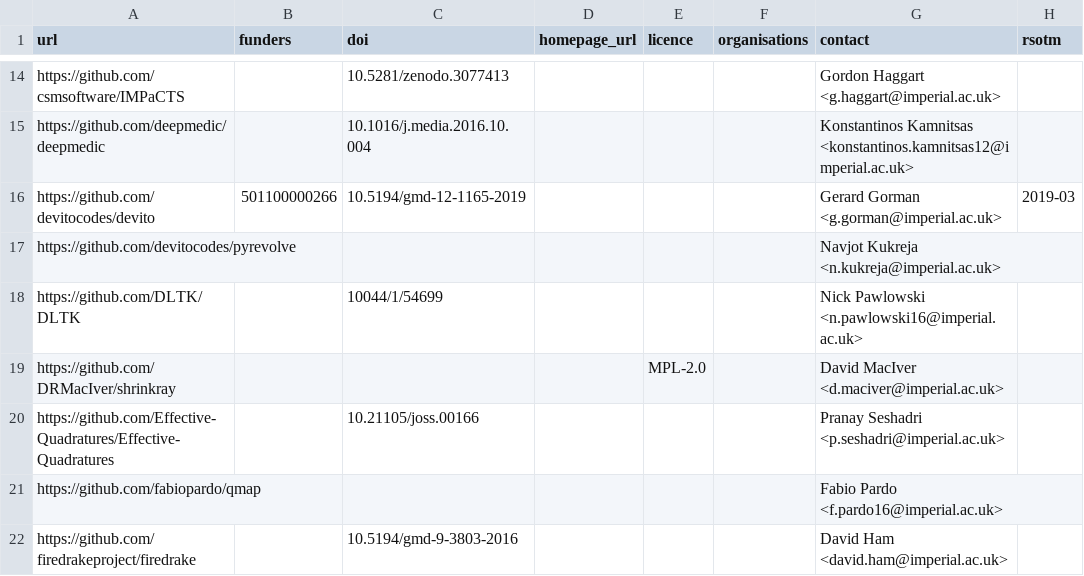
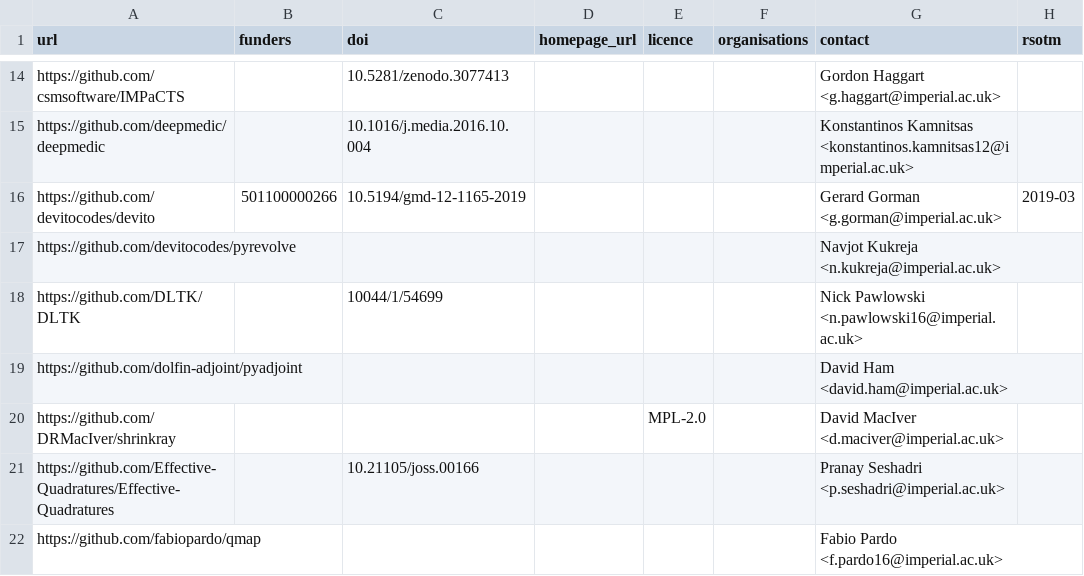
Before and after one commit to ImperialCollegeLondon/research-software-directory, a CSV file: repos.csv, drawn as a sheet; only a part is shown, gaps mark what is left out; the shorter side is filled out with more unchanged rows.

Commit message:
Add pyadjoint

```diff
--- a/repos.csv
+++ b/repos.csv
@@ -18,2 +18,3 @@ https://github.com/devitocodes/pyrevolve,,,,,,Navjot Kukreja <n.kukreja@imperial
 https://github.com/DLTK/DLTK,,10044/1/54699,,,,Nick Pawlowski <n.pawlowski16@imperial.ac.uk>,
+https://github.com/dolfin-adjoint/pyadjoint,,,,,,David Ham <david.ham@imperial.ac.uk>,
 https://github.com/DRMacIver/shrinkray,,,,MPL-2.0,,David MacIver <d.maciver@imperial.ac.uk>,
```
